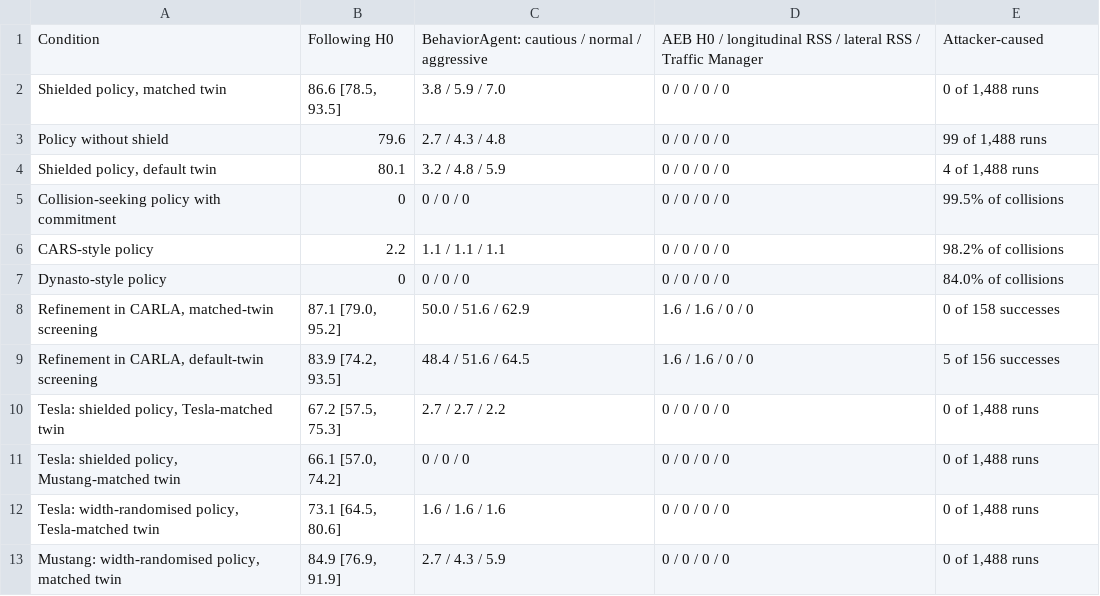
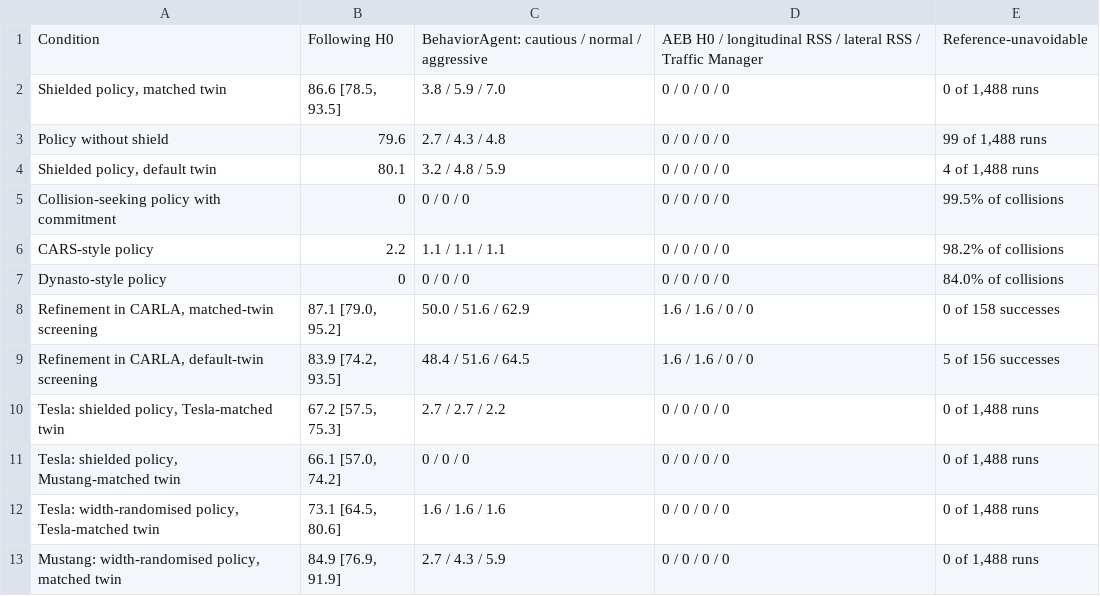
Before and after one commit to hyunchul176/fair-adversarial-testing, a CSV file: docs/tables/carla_table_full.csv, drawn as a sheet.

Commit message:
Use the revised paper's term and numbering in the documentation
The paper now calls a collision that the reference driver cannot avoid either reference-unavoidable (attacker-caused before). It merged Sections 2.2 and 2.3, grouped Section 5 into four sections and Section 6 into five, and renumbered Figs. 5 to 8. The documents follow the paper. The code, the stored results and the hypothesis ledger's abbreviation keep the old term.

```diff
--- a/docs/tables/carla_table_full.csv
+++ b/docs/tables/carla_table_full.csv
@@ -1,2 +1,2 @@
-Condition,Following H0,BehaviorAgent: cautious / normal / aggressive,AEB H0 / longitudinal RSS / lateral RSS / Traffic Manager,Attacker-caused
+Condition,Following H0,BehaviorAgent: cautious / normal / aggressive,AEB H0 / longitudinal RSS / lateral RSS / Traffic Manager,Reference-unavoidable
 "Shielded policy, matched twin","86.6 [78.5, 93.5]",3.8 / 5.9 / 7.0,0 / 0 / 0 / 0,"0 of 1,488 runs"
```
Also changed, not shown: 7 other files.
